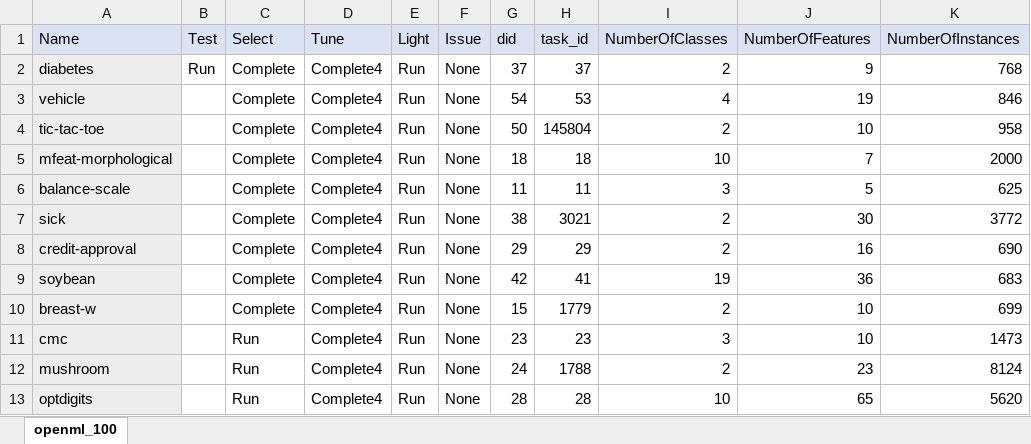
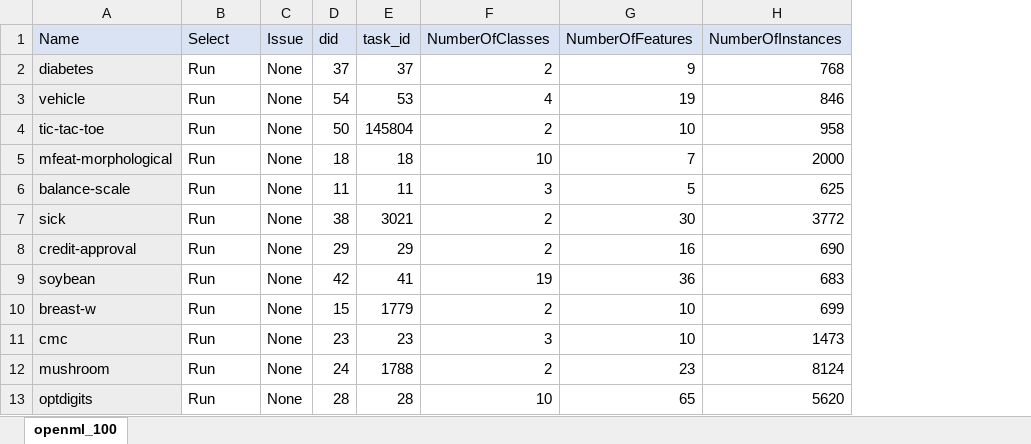
Before and after one commit to matthew-coad/autem, an Excel workbook: benchmark/Configuration.xlsx, sheet openml_100, drawn as a sheet; only a part is shown; values as stored, in another font and other column widths than the file's, no borders; removed rows and columns are numbered as before the commit, all else as after; the diff names each change by its address in the sheet, - before the commit and + after, or states it on an @@ line.

```diff
--- a/benchmark/Configuration.xlsx (sheet openml_100)
+++ b/benchmark/Configuration.xlsx (sheet openml_100)
-column B (Test), row 2: Run
-column D (Tune), rows 2-13: all Complete4
-column E (Light), rows 2-13: all Run
-B2:B10 (Select): Complete
+B2:B10 (Select): Run
```
Also changed, not shown: 3 other files.
